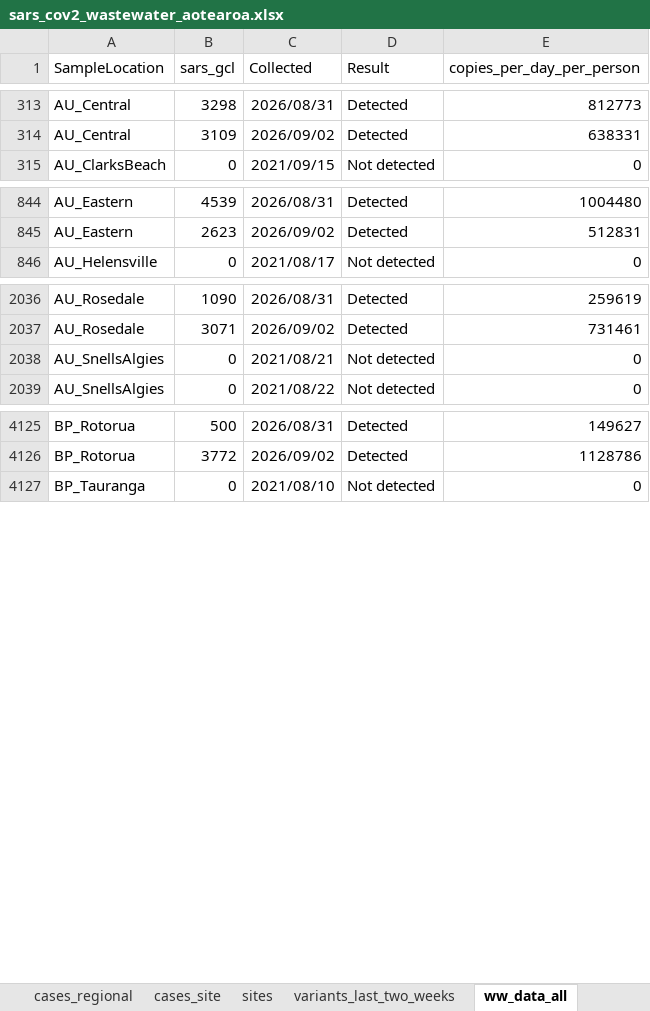
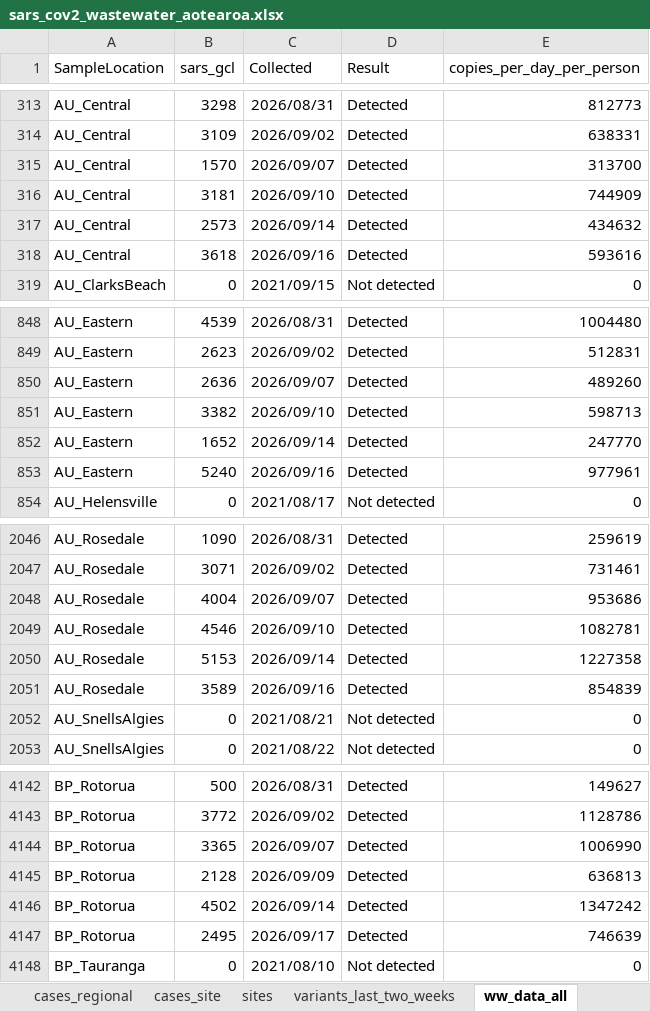
Before and after one commit to ESR-NZ/covid_in_wastewater, an Excel workbook: data/sars_cov2_wastewater_aotearoa.xlsx, sheet ww_data_all, drawn as a sheet; only a part is shown, gaps mark what is left out; values as stored, in another font and other column widths than the file's, no borders; table styles not drawn; the diff covers the shown part only; the diff names each change by its address in the sheet, - before the commit and + after, or states it on an @@ line.

Commit message:
Data for week ending 20 September 2026

```diff
--- a/data/sars_cov2_wastewater_aotearoa.xlsx (sheet ww_data_all)
+++ b/data/sars_cov2_wastewater_aotearoa.xlsx (sheet ww_data_all)
+row 315: AU_Central | 1570 | 2026/09/07 | Detected | 313700
+row 316: AU_Central | 3181 | 2026/09/10 | Detected | 744909
+row 317: AU_Central | 2573 | 2026/09/14 | Detected | 434632
+row 318: AU_Central | 3618 | 2026/09/16 | Detected | 593616
+row 850: AU_Eastern | 2636 | 2026/09/07 | Detected | 489260
+row 851: AU_Eastern | 3382 | 2026/09/10 | Detected | 598713
+row 852: AU_Eastern | 1652 | 2026/09/14 | Detected | 247770
+row 853: AU_Eastern | 5240 | 2026/09/16 | Detected | 977961
+row 2048: AU_Rosedale | 4004 | 2026/09/07 | Detected | 953686
+row 2049: AU_Rosedale | 4546 | 2026/09/10 | Detected | 1082781
+row 2050: AU_Rosedale | 5153 | 2026/09/14 | Detected | 1227358
+row 2051: AU_Rosedale | 3589 | 2026/09/16 | Detected | 854839
+row 4144: BP_Rotorua | 3365 | 2026/09/07 | Detected | 1006990
+row 4145: BP_Rotorua | 2128 | 2026/09/09 | Detected | 636813
+row 4146: BP_Rotorua | 4502 | 2026/09/14 | Detected | 1347242
+row 4147: BP_Rotorua | 2495 | 2026/09/17 | Detected | 746639
```
Also changed, not shown: 28 added rows and 2 edited cells elsewhere in this sheet, sheet cases_regional, sheet ww_site, sheet cases_site, sheet ww_regional, sheet ww_national, sheet cases_national, 7 other files.
